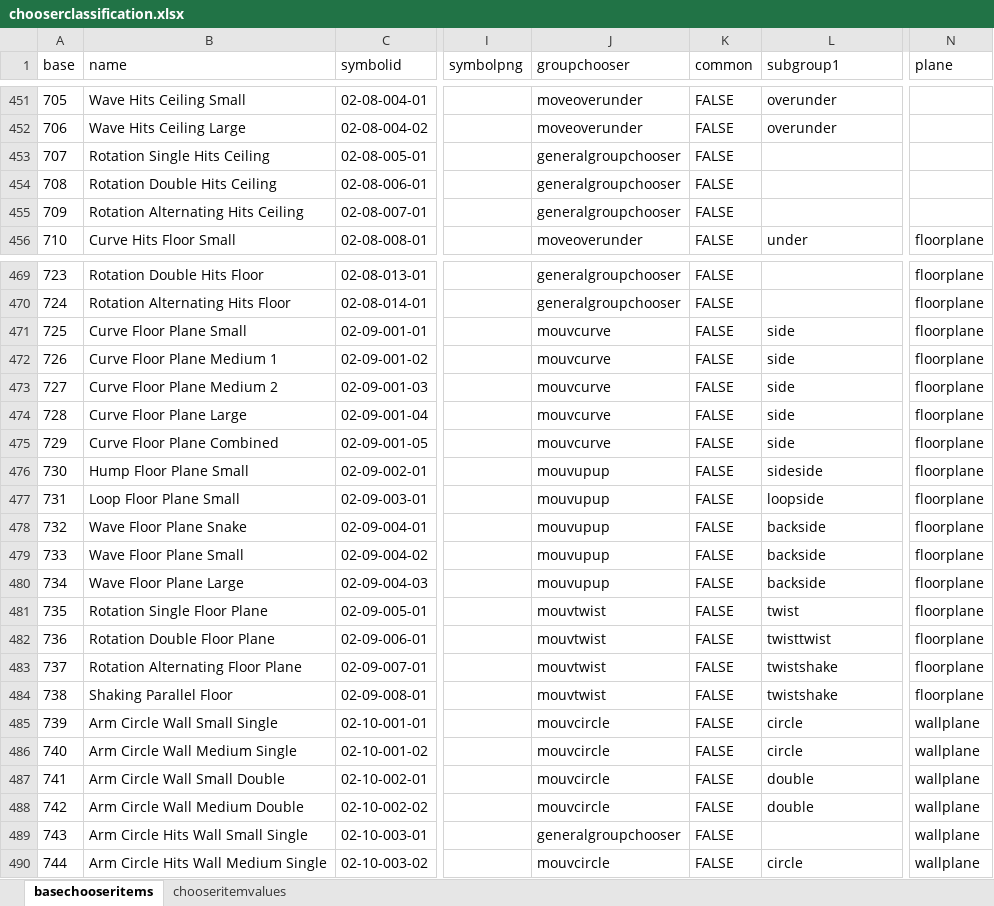
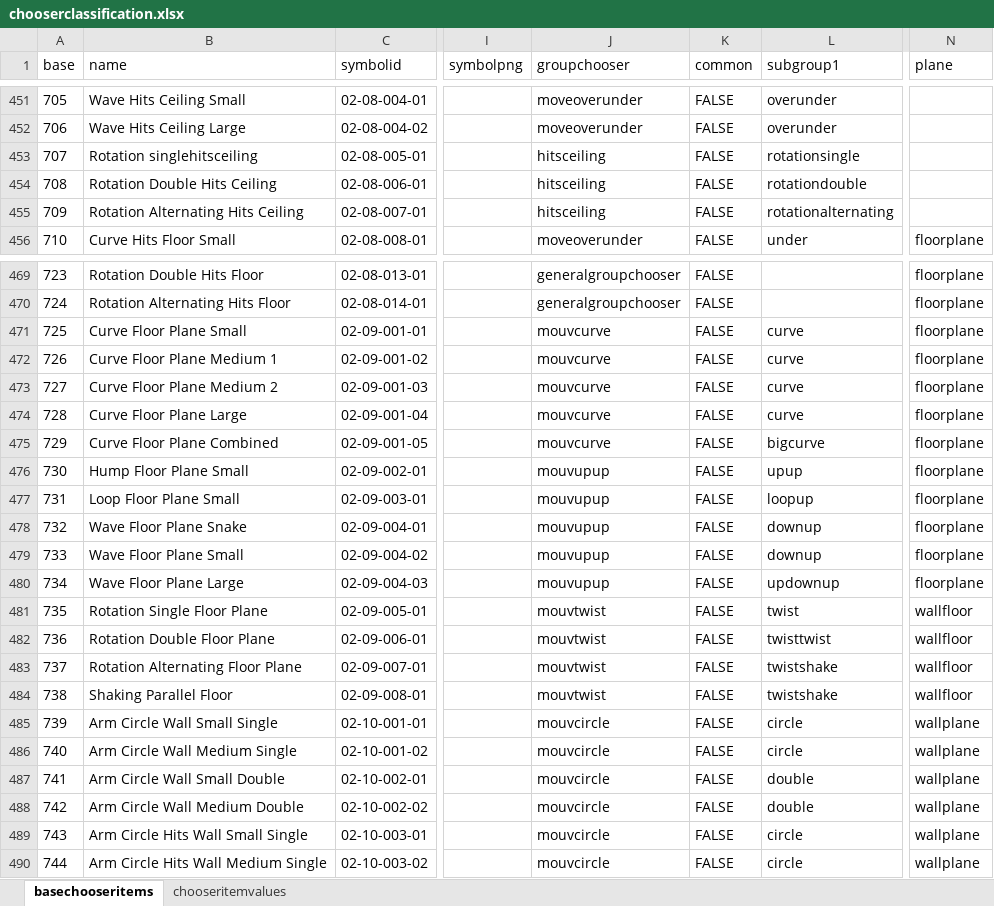
Before and after one commit to JonathanDDuncan/QuickSignEditor, an Excel workbook: chooserclassification.xlsx, sheet basechooseritems, drawn as a sheet; only a part is shown, gaps mark what is left out; values as stored, in another font and other column widths than the file's, no borders; charts and pictures not drawn; the diff covers the shown part only; the diff names each change by its address in the sheet, - before the commit and + after, or states it on an @@ line.

Commit message:
Adding symbols sizes js and improving classification of symbos in group chooser

```diff
--- a/chooserclassification.xlsx (sheet basechooseritems)
+++ b/chooserclassification.xlsx (sheet basechooseritems)
-B453 (name): Rotation Single Hits Ceiling
+B453 (name): Rotation singlehitsceiling
-J453:J455 (groupchooser): generalgroupchooser
+J453:J455 (groupchooser): hitsceiling
-L453 (subgroup1): (empty)
+L453 (subgroup1): rotationsingle
-L454 (subgroup1): (empty)
+L454 (subgroup1): rotationdouble
-L455 (subgroup1): (empty)
+L455 (subgroup1): rotationalternating
-L471:L474 (subgroup1): side
+L471:L474 (subgroup1): curve
-L475 (subgroup1): side
+L475 (subgroup1): bigcurve
-L476 (subgroup1): sideside
+L476 (subgroup1): upup
-L477 (subgroup1): loopside
+L477 (subgroup1): loopup
-L478:L479 (subgroup1): backside
+L478:L479 (subgroup1): downup
-L480 (subgroup1): backside
+L480 (subgroup1): updownup
-N481:N484 (plane): floorplane
+N481:N484 (plane): wallfloor
-J489 (groupchooser): generalgroupchooser
+J489 (groupchooser): mouvcircle
-L489 (subgroup1): (empty)
+L489 (subgroup1): circle
```
Also changed, not shown: 133 edited cells elsewhere in this sheet, sheet chooseritemvalues, 6 other files.
